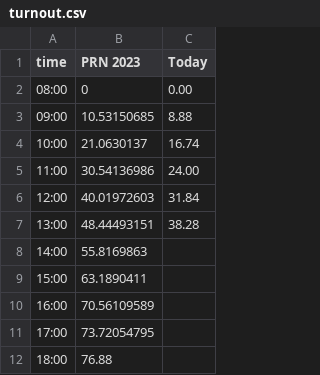
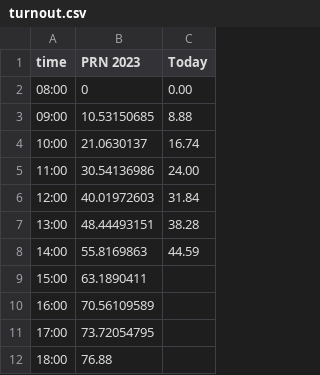
Before and after one commit to foo-mr/charts, a CSV file: 2024-07-06_bakap/turnout.csv, drawn as a sheet.

Commit message:
Update turnout.csv
2pm Update

```diff
--- a/2024-07-06_bakap/turnout.csv
+++ b/2024-07-06_bakap/turnout.csv
@@ -7,3 +7,3 @@
 13:00,48.44493151,38.28
-14:00,55.8169863,
+14:00,55.8169863,44.59
 15:00,63.1890411,
```
